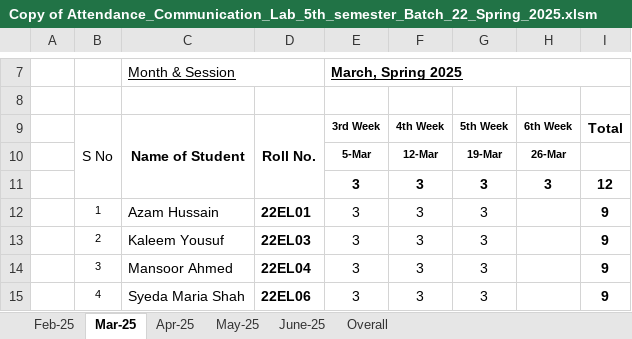
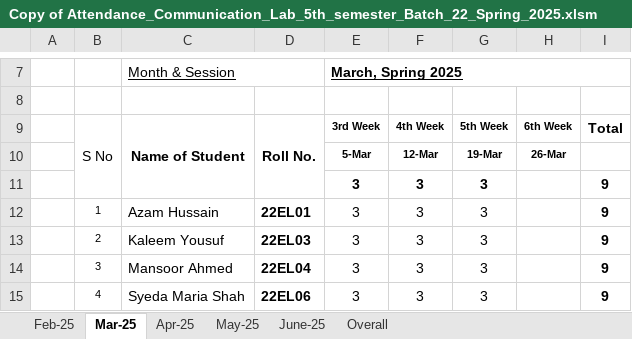
Before and after one commit to niaz1971/TELECOMMUNICATION_LAB, an Excel workbook: Copy of Attendance_Communication_Lab_5th_semester_Batch_22_Spring_2025.xlsm, sheet Mar-25, drawn as a sheet; only a part is shown, gaps mark what is left out; values as stored, in another font and other column widths than the file's, no borders; the diff names each change by its address in the sheet, - before the commit and + after, or states it on an @@ line.

```diff
--- a/Copy of Attendance_Communication_Lab_5th_semester_Batch_22_Spring_2025.xlsm (sheet Mar-25)
+++ b/Copy of Attendance_Communication_Lab_5th_semester_Batch_22_Spring_2025.xlsm (sheet Mar-25)
-H11: 3
+H11: (empty)
-I11: 12
+I11: 9
```
Also changed, not shown: sheet Overall, sheet May-25, sheet June-25, sheet Apr-25, formulas that keep their value.
